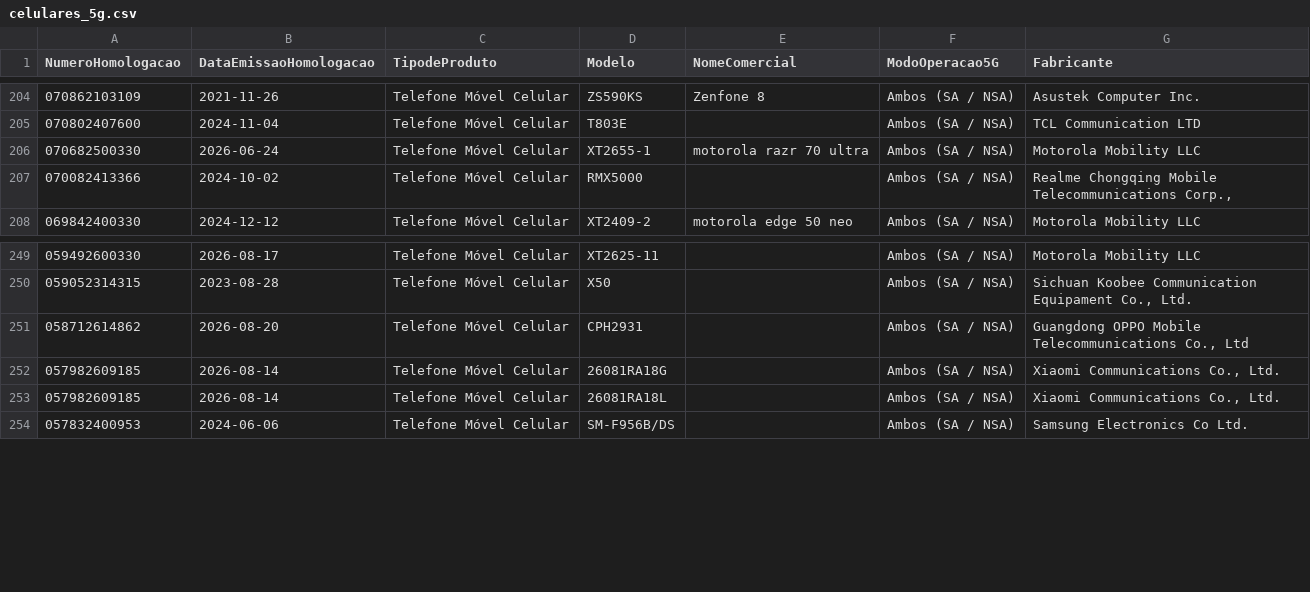
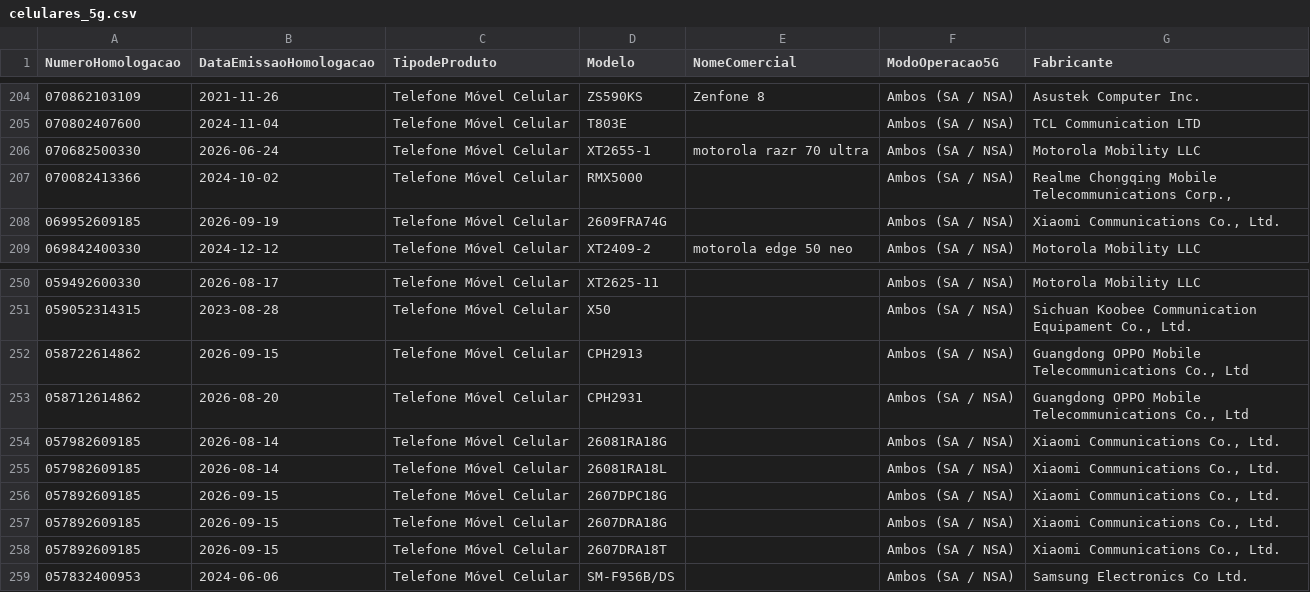
Before and after one commit to HuijieL/anatel-monitor, a CSV file: data/celulares_5g.csv, drawn as a sheet; only a part is shown, gaps mark what is left out.

```diff
--- a/data/celulares_5g.csv
+++ b/data/celulares_5g.csv
@@ -207,2 +207,3 @@ NumeroHomologacao;DataEmissaoHomologacao;TipodeProduto;Modelo;NomeComercial;Modo
 070082413366;2024-10-02;Telefone Móvel Celular;RMX5000;;Ambos (SA / NSA);Realme Chongqing Mobile Telecommunications Corp.,
+069952609185;2026-09-19;Telefone Móvel Celular;2609FRA74G;;Ambos (SA / NSA);Xiaomi Communications Co., Ltd.
 069842400330;2024-12-12;Telefone Móvel Celular;XT2409-2;motorola edge 50 neo;Ambos (SA / NSA);Motorola Mobility LLC
@@ -250,2 +251,3 @@ NumeroHomologacao;DataEmissaoHomologacao;TipodeProduto;Modelo;NomeComercial;Modo
 059052314315;2023-08-28;Telefone Móvel Celular;X50;;Ambos (SA / NSA);Sichuan Koobee Communication Equipament Co., Ltd.
+058722614862;2026-09-15;Telefone Móvel Celular;CPH2913;;Ambos (SA / NSA);Guangdong OPPO Mobile  Telecommunications Co., Ltd
 058712614862;2026-08-20;Telefone Móvel Celular;CPH2931;;Ambos (SA / NSA);Guangdong OPPO Mobile  Telecommunications Co., Ltd
@@ -253,2 +255,5 @@ NumeroHomologacao;DataEmissaoHomologacao;TipodeProduto;Modelo;NomeComercial;Modo
 057982609185;2026-08-14;Telefone Móvel Celular;26081RA18L;;Ambos (SA / NSA);Xiaomi Communications Co., Ltd.
+057892609185;2026-09-15;Telefone Móvel Celular;2607DPC18G;;Ambos (SA / NSA);Xiaomi Communications Co., Ltd.
+057892609185;2026-09-15;Telefone Móvel Celular;2607DRA18G;;Ambos (SA / NSA);Xiaomi Communications Co., Ltd.
+057892609185;2026-09-15;Telefone Móvel Celular;2607DRA18T;;Ambos (SA / NSA);Xiaomi Communications Co., Ltd.
 057832400953;2024-06-06;Telefone Móvel Celular;SM-F956B/DS;;Ambos (SA / NSA);Samsung Electronics Co Ltd.
```
Also changed, not shown: 2 other files.
